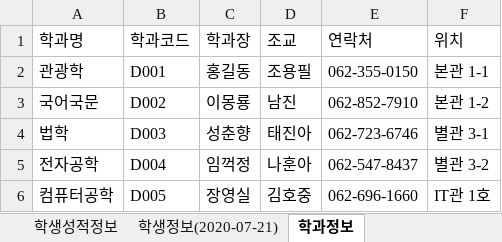
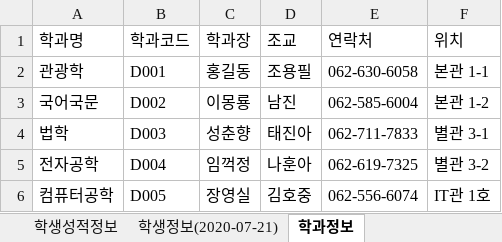
Before and after one commit to No-Hyunji/Biz_506_2020_07_DBMS, an Excel workbook: 참고자료/학생정보(2020-07-21).xlsx, sheet 학과정보, drawn as a sheet; values as stored, in another font and other column widths than the file's, no borders; the diff names each change by its address in the sheet, - before the commit and + after, or states it on an @@ line.

```diff
--- a/참고자료/학생정보(2020-07-21).xlsx (sheet 학과정보)
+++ b/참고자료/학생정보(2020-07-21).xlsx (sheet 학과정보)
-E2 (연락처): 062-355-0150
+E2 (연락처): 062-630-6058
-E3 (연락처): 062-852-7910
+E3 (연락처): 062-585-6004
-E4 (연락처): 062-723-6746
+E4 (연락처): 062-711-7833
-E5 (연락처): 062-547-8437
+E5 (연락처): 062-619-7325
-E6 (연락처): 062-696-1660
+E6 (연락처): 062-556-6074
```
Also changed, not shown: sheet 학생성적정보, sheet 학생정보(2020-07-21), 참고자료/00.테이블명세 양식(오라클).xlsx, 참고자료/학생정보테이블.xlsx, 7 other files.
